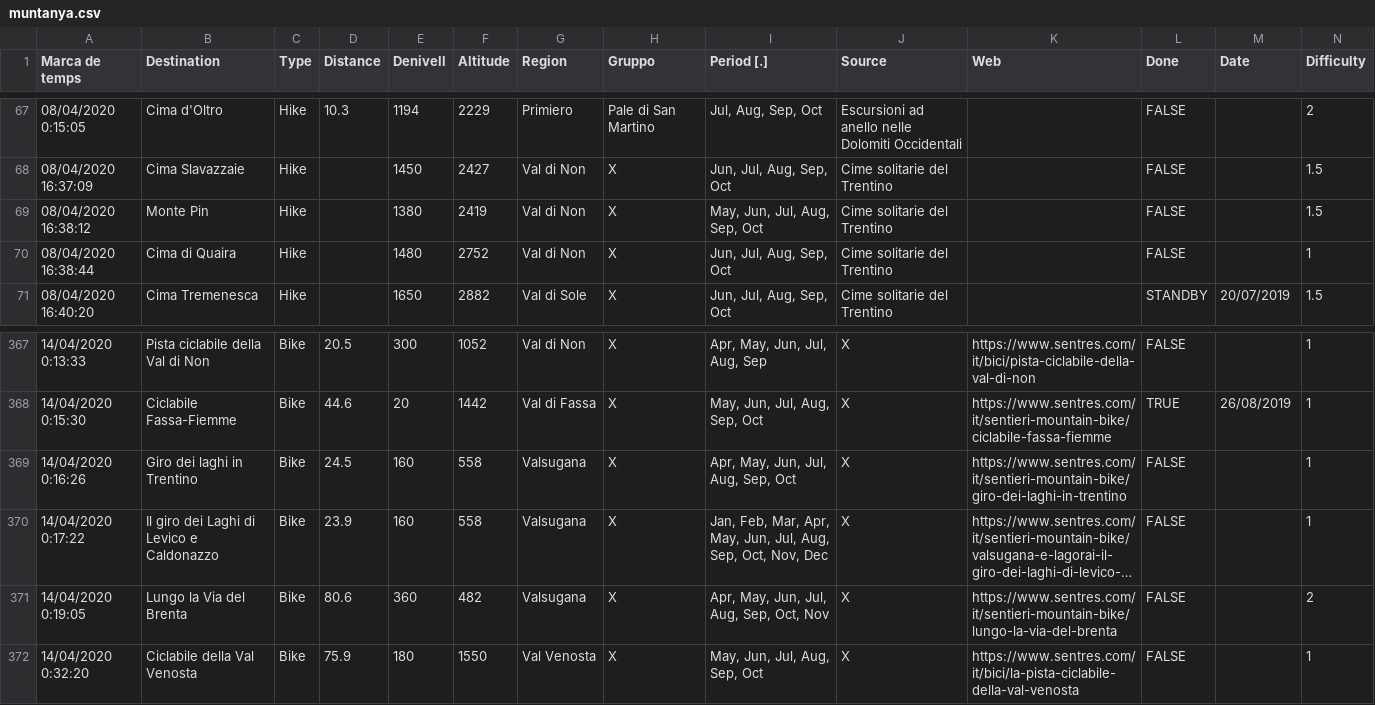
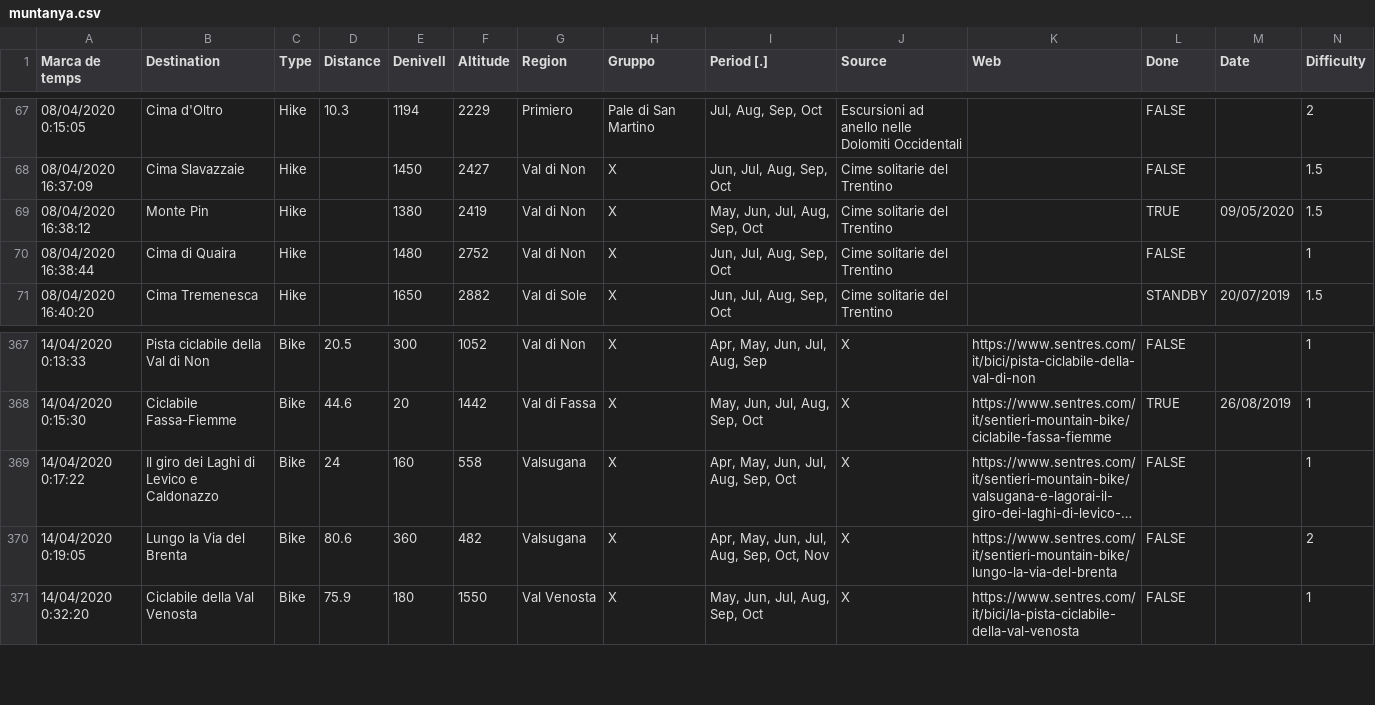
Before and after one commit to mar-garcia/mountain, a CSV file: muntanya.csv, drawn as a sheet; only a part is shown, gaps mark what is left out; long unchanged cells end in …; removed rows and columns are numbered as before the commit, all else as after; rows hold the shown columns only; the diff names each change by its address in the sheet, - before the commit and + after, or states it on an @@ line.

```diff
--- a/muntanya.csv
+++ b/muntanya.csv
-L69 (Done): FALSE
+L69 (Done): TRUE
-M69 (Date): (empty)
+M69 (Date): 09/05/2020
-row 369: 14/04/2020 0:16:26 | Giro dei laghi in Trentino | Bike | 24.5 | 160 | 558 | Valsugana | X | Apr, May, Jun, Jul, Aug, Sep, Oct | X | https://www.sentres.com/it/sentieri-mountain-bike/giro-dei-laghi-in-trentino | FALSE |  | 1
-D369 (Distance): 23.9
+D369 (Distance): 24
-I369 (Period [.]): Jan, Feb, Mar, Apr, May, Jun, Jul, Aug, Sep, Oct, Nov, Dec
+I369 (Period [.]): Apr, May, Jun, Jul, Aug, Sep, Oct
```
Also changed, not shown: 1 other file.
